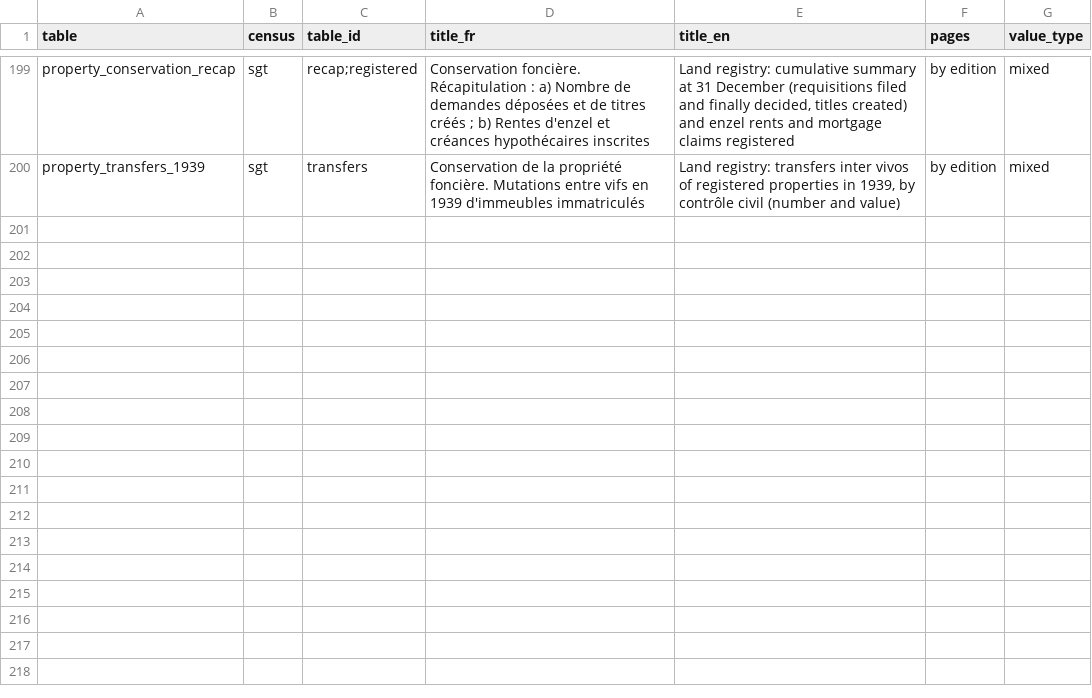
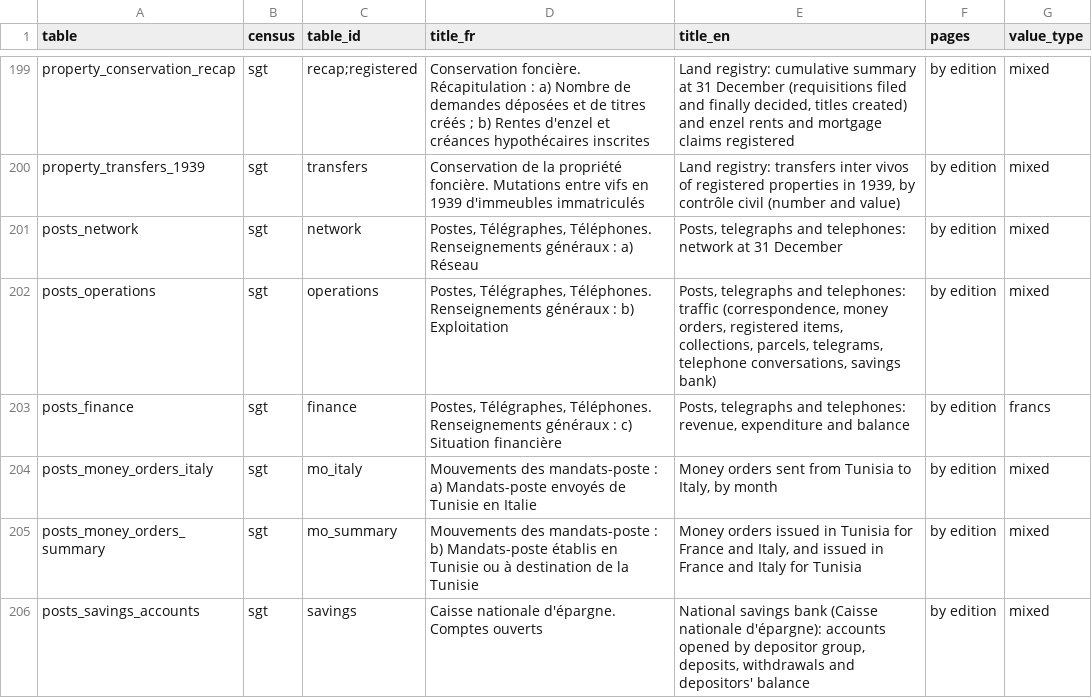
Before and after one commit to MedDhia/tncensus, a CSV file: data-raw/colonial_census/tables.csv, drawn as a sheet; only a part is shown, gaps mark what is left out.

```diff
--- a/data-raw/colonial_census/tables.csv
+++ b/data-raw/colonial_census/tables.csv
@@ -200 +200,7 @@ property_conservation_recap,sgt,recap;registered,Conservation foncière. Récapi
 property_transfers_1939,sgt,transfers,Conservation de la propriété foncière. Mutations entre vifs en 1939 d'immeubles immatriculés,"Land registry: transfers inter vivos of registered properties in 1939, by contrôle civil (number and value)",by edition,mixed
+posts_network,sgt,network,"Postes, Télégraphes, Téléphones. Renseignements généraux : a) Réseau","Posts, telegraphs and telephones: network at 31 December",by edition,mixed
+posts_operations,sgt,operations,"Postes, Télégraphes, Téléphones. Renseignements généraux : b) Exploitation","Posts, telegraphs and telephones: traffic (correspondence, money orders, registered items, collections, parcels, telegrams, telephone conversations, savings bank)",by edition,mixed
+posts_finance,sgt,finance,"Postes, Télégraphes, Téléphones. Renseignements généraux : c) Situation financière","Posts, telegraphs and telephones: revenue, expenditure and balance",by edition,francs
+posts_money_orders_italy,sgt,mo_italy,Mouvements des mandats-poste : a) Mandats-poste envoyés de Tunisie en Italie,"Money orders sent from Tunisia to Italy, by month",by edition,mixed
+posts_money_orders_summary,sgt,mo_summary,Mouvements des mandats-poste : b) Mandats-poste établis en Tunisie ou à destination de la Tunisie,"Money orders issued in Tunisia for France and Italy, and issued in France and Italy for Tunisia",by edition,mixed
+posts_savings_accounts,sgt,savings,Caisse nationale d'épargne. Comptes ouverts,"National savings bank (Caisse nationale d'épargne): accounts opened by depositor group, deposits, withdrawals and depositors' balance",by edition,mixed
```
Also changed, not shown: 42 other files.
